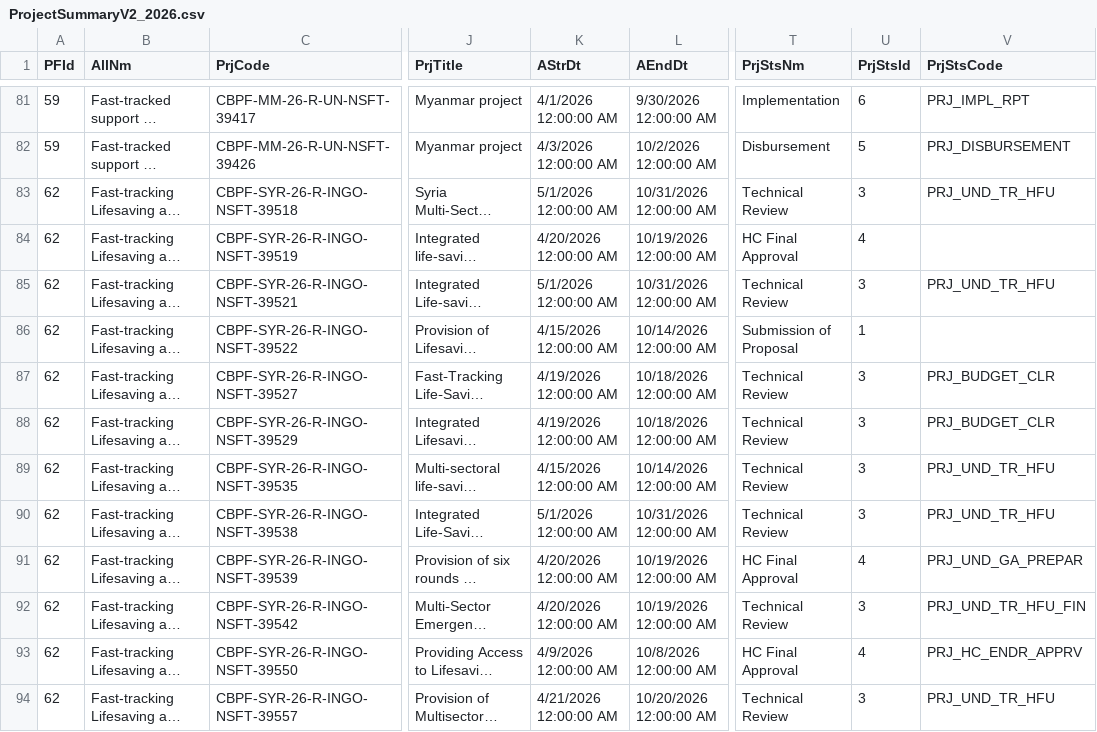
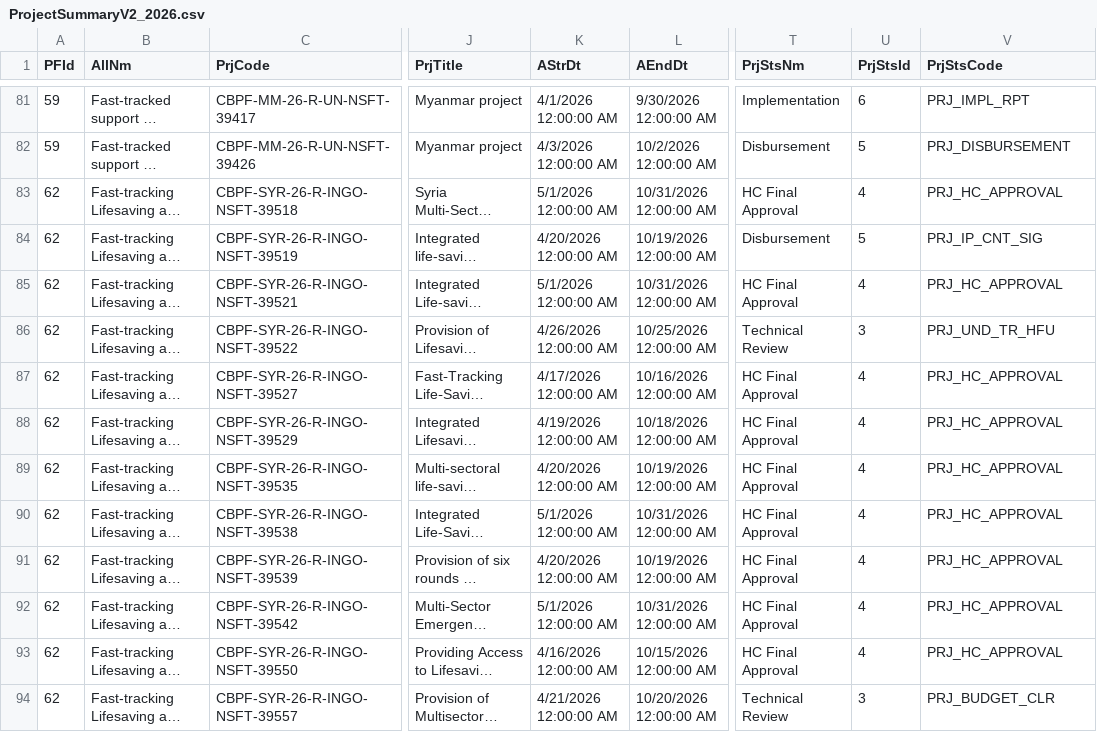
Before and after one commit to CBPFGMS/cbpfgms-data, a CSV file: utils/FT_allocations_overview_static/data/ProjectSummaryV2_2026.csv, drawn as a sheet; only a part is shown, gaps mark what is left out; long unchanged cells end in …; the diff covers the shown part only; the diff names each change by its address in the sheet, - before the commit and + after, or states it on an @@ line.

```diff
--- a/utils/FT_allocations_overview_static/data/ProjectSummaryV2_2026.csv
+++ b/utils/FT_allocations_overview_static/data/ProjectSummaryV2_2026.csv
-T83 (PrjStsNm): Technical Review
+T83 (PrjStsNm): HC Final Approval
-U83 (PrjStsId): 3
+U83 (PrjStsId): 4
-V83 (PrjStsCode): PRJ_UND_TR_HFU
+V83 (PrjStsCode): PRJ_HC_APPROVAL
-T84 (PrjStsNm): HC Final Approval
+T84 (PrjStsNm): Disbursement
-U84 (PrjStsId): 4
+U84 (PrjStsId): 5
-V84 (PrjStsCode): (empty)
+V84 (PrjStsCode): PRJ_IP_CNT_SIG
-T85 (PrjStsNm): Technical Review
+T85 (PrjStsNm): HC Final Approval
-U85 (PrjStsId): 3
+U85 (PrjStsId): 4
-V85 (PrjStsCode): PRJ_UND_TR_HFU
+V85 (PrjStsCode): PRJ_HC_APPROVAL
-K86 (AStrDt): 4/15/2026 12:00:00 AM
+K86 (AStrDt): 4/26/2026 12:00:00 AM
-L86 (AEndDt): 10/14/2026 12:00:00 AM
+L86 (AEndDt): 10/25/2026 12:00:00 AM
-T86 (PrjStsNm): Submission of Proposal
+T86 (PrjStsNm): Technical Review
-U86 (PrjStsId): 1
+U86 (PrjStsId): 3
-V86 (PrjStsCode): (empty)
+V86 (PrjStsCode): PRJ_UND_TR_HFU
-K87 (AStrDt): 4/19/2026 12:00:00 AM
+K87 (AStrDt): 4/17/2026 12:00:00 AM
-L87 (AEndDt): 10/18/2026 12:00:00 AM
+L87 (AEndDt): 10/16/2026 12:00:00 AM
-T87:T90 (PrjStsNm): Technical Review
+T87:T90 (PrjStsNm): HC Final Approval
-U87:U90 (PrjStsId): 3
+U87:U90 (PrjStsId): 4
-V87:V88 (PrjStsCode): PRJ_BUDGET_CLR
+V87:V88 (PrjStsCode): PRJ_HC_APPROVAL
-K89 (AStrDt): 4/15/2026 12:00:00 AM
+K89 (AStrDt): 4/20/2026 12:00:00 AM
-L89 (AEndDt): 10/14/2026 12:00:00 AM
+L89 (AEndDt): 10/19/2026 12:00:00 AM
-V89:V90 (PrjStsCode): PRJ_UND_TR_HFU
+V89:V90 (PrjStsCode): PRJ_HC_APPROVAL
-V91 (PrjStsCode): PRJ_UND_GA_PREPAR
+V91 (PrjStsCode): PRJ_HC_APPROVAL
-K92 (AStrDt): 4/20/2026 12:00:00 AM
+K92 (AStrDt): 5/1/2026 12:00:00 AM
-L92 (AEndDt): 10/19/2026 12:00:00 AM
+L92 (AEndDt): 10/31/2026 12:00:00 AM
-T92 (PrjStsNm): Technical Review
+T92 (PrjStsNm): HC Final Approval
-U92 (PrjStsId): 3
+U92 (PrjStsId): 4
-V92 (PrjStsCode): PRJ_UND_TR_HFU_FIN
+V92 (PrjStsCode): PRJ_HC_APPROVAL
-K93 (AStrDt): 4/9/2026 12:00:00 AM
+K93 (AStrDt): 4/16/2026 12:00:00 AM
-L93 (AEndDt): 10/8/2026 12:00:00 AM
+L93 (AEndDt): 10/15/2026 12:00:00 AM
-V93 (PrjStsCode): PRJ_HC_ENDR_APPRV
+V93 (PrjStsCode): PRJ_HC_APPROVAL
-V94 (PrjStsCode): PRJ_UND_TR_HFU
+V94 (PrjStsCode): PRJ_BUDGET_CLR
```
Also changed, not shown: 15 edited cells elsewhere in this file, 2 other files.
